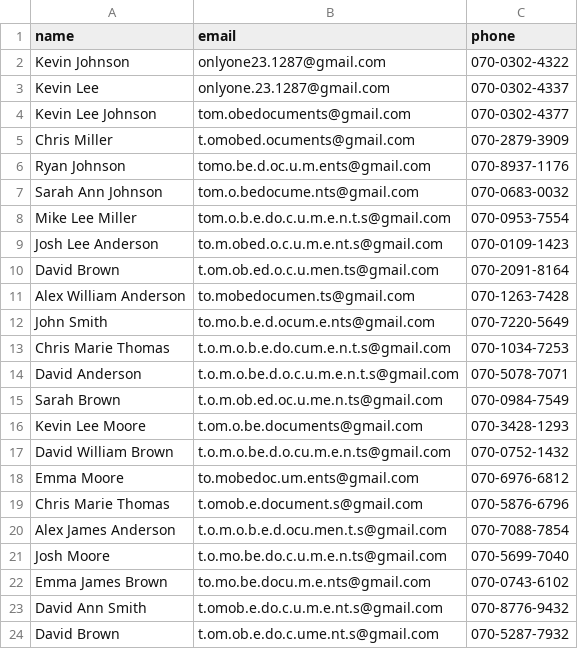
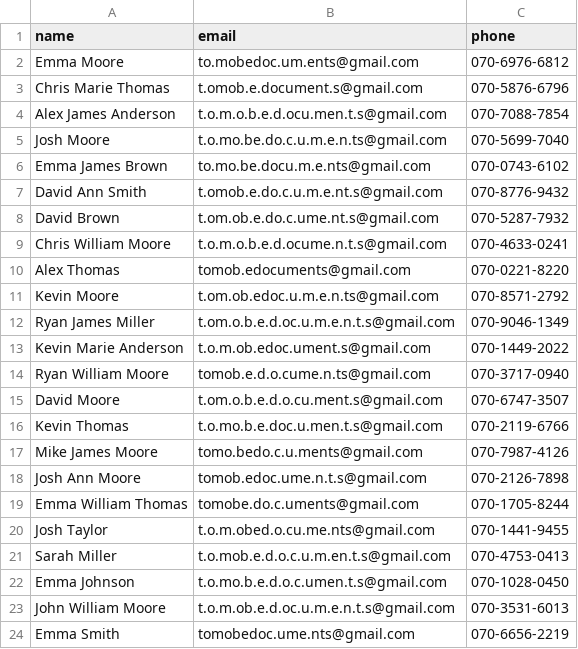
Before and after one commit to francisnguyenanh/linked_survey, a CSV file: survey-bot/data/personas.csv, drawn as a sheet; only a part is shown; the shorter side is filled out with more unchanged rows; the diff names each change by its address in the sheet, - before the commit and + after, or states it on an @@ line.

```diff
--- a/survey-bot/data/personas.csv
+++ b/survey-bot/data/personas.csv
-row 2: Kevin Johnson | onlyone23.1287@gmail.com | 070-0302-4322
-row 3: Kevin Lee | onlyone.23.1287@gmail.com | 070-0302-4337
-row 4: Kevin Lee Johnson | tom.obedocuments@gmail.com | 070-0302-4377
-row 5: Chris Miller | t.omobed.ocuments@gmail.com | 070-2879-3909
-row 6: Ryan Johnson | tomo.be.d.oc.u.m.ents@gmail.com | 070-8937-1176
-row 7: Sarah Ann Johnson | tom.o.bedocume.nts@gmail.com | 070-0683-0032
-row 8: Mike Lee Miller | tom.o.b.e.do.c.u.m.e.n.t.s@gmail.com | 070-0953-7554
-row 9: Josh Lee Anderson | to.m.obed.o.c.u.m.e.nt.s@gmail.com | 070-0109-1423
-row 10: David Brown | t.om.ob.ed.o.c.u.men.ts@gmail.com | 070-2091-8164
-row 11: Alex William Anderson | to.mobedocumen.ts@gmail.com | 070-1263-7428
-row 12: John Smith | to.mo.b.e.d.ocum.e.nts@gmail.com | 070-7220-5649
-row 13: Chris Marie Thomas | t.o.m.o.b.e.do.cum.e.n.t.s@gmail.com | 070-1034-7253
-row 14: David Anderson | t.o.m.o.be.d.o.c.u.m.e.n.t.s@gmail.com | 070-5078-7071
-row 15: Sarah Brown | t.o.m.ob.ed.oc.u.me.n.ts@gmail.com | 070-0984-7549
-row 16: Kevin Lee Moore | t.om.o.be.documents@gmail.com | 070-3428-1293
-row 17: David William Brown | t.o.m.o.be.d.o.cu.m.e.n.ts@gmail.com | 070-0752-1432
```
Also changed, not shown: 3 other files.
